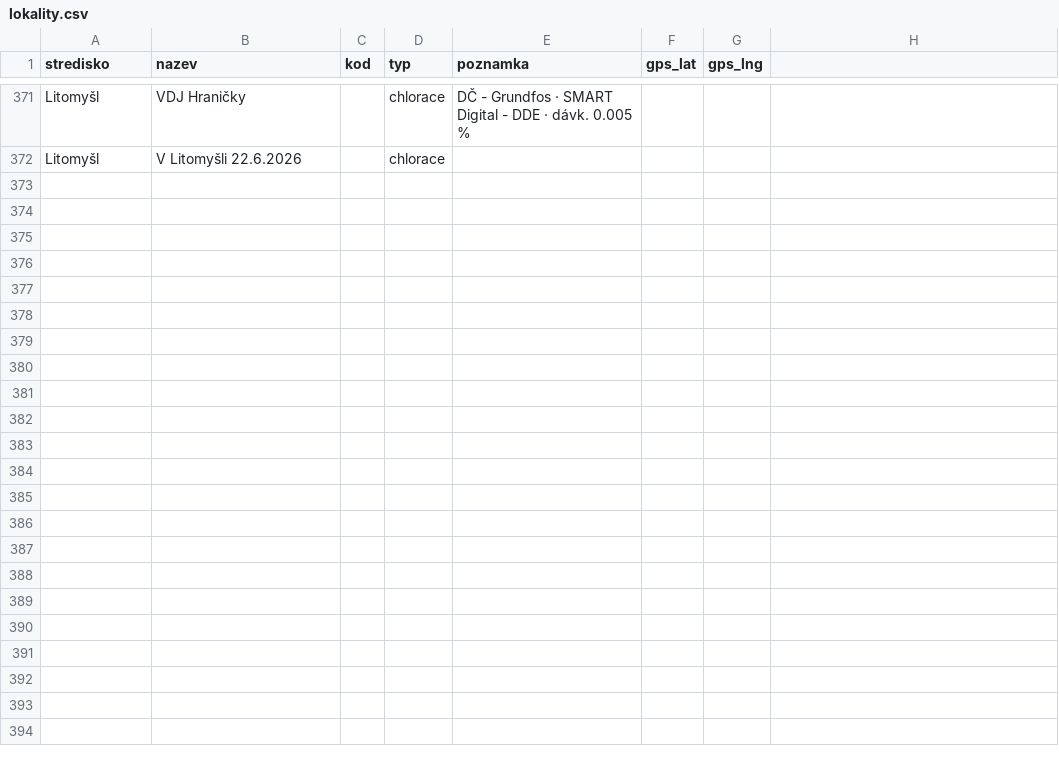
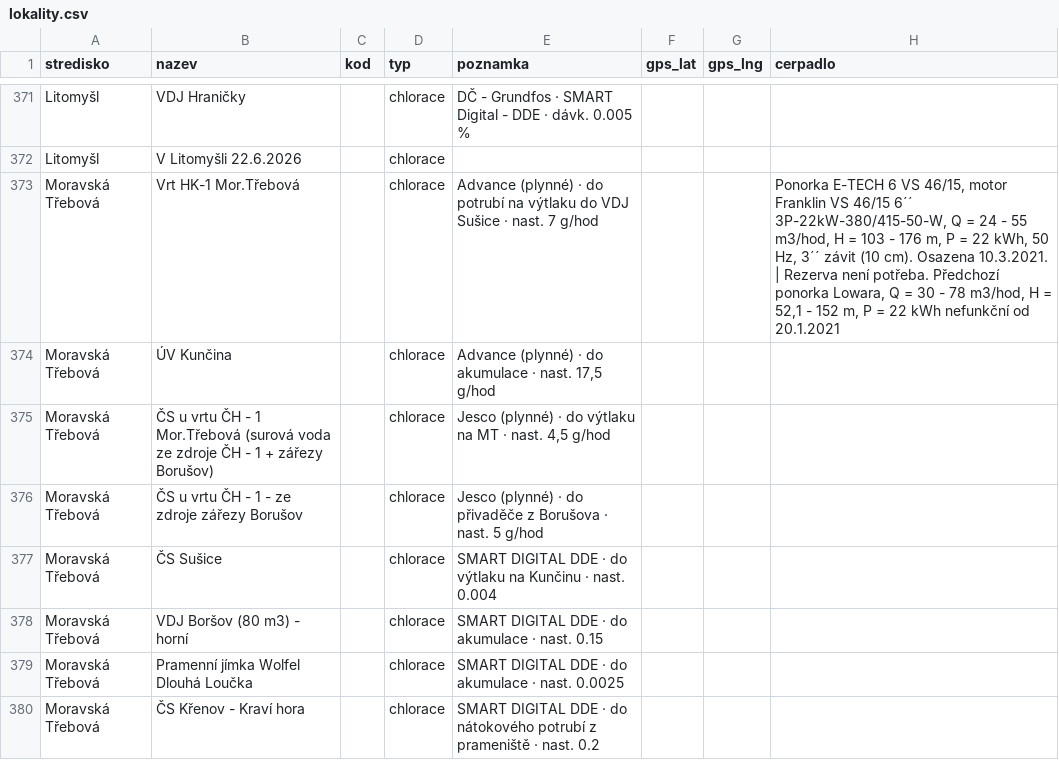
Before and after one commit to pkobelka/mojebudky, a CSV file: aquacontroll/seed/lokality.csv, drawn as a sheet; only a part is shown, gaps mark what is left out; the diff covers the shown part only.

```diff
--- a/aquacontroll/seed/lokality.csv
+++ b/aquacontroll/seed/lokality.csv
@@ -1 +1 @@
-stredisko;nazev;kod;typ;poznamka;gps_lat;gps_lng
+stredisko;nazev;kod;typ;poznamka;gps_lat;gps_lng;cerpadlo
@@ -372,0 +373,8 @@ Litomyšl;V Litomyšli 22.6.2026;;chlorace;;;
+Moravská Třebová;Vrt HK-1 Mor.Třebová;;chlorace;Advance (plynné) · do potrubí na výtlaku do VDJ Sušice · nast. 7 g/hod;;;Ponorka E-TECH 6 VS 46/15, motor Franklin VS 46/15 6´´ 3P-22kW-380/415-50-W, Q = 24 - 55 m3/hod, H = 103 - 176 m, P = 22 kWh, 50 Hz, 3´´ závit (10 cm). Osazena 10.3.2021. | Rezerva není potřeba. Předchozí ponorka Lowara, Q = 30 - 78 m3/hod, H = 52,1 - 152 m, P = 22 kWh nefunkční od 20.1.2021
+Moravská Třebová;ÚV Kunčina;;chlorace;Advance (plynné) · do akumulace · nast. 17,5 g/hod;;;
+Moravská Třebová;ČS u vrtu ČH - 1 Mor.Třebová  (surová voda ze zdroje ČH - 1 + zářezy Borušov);;chlorace;Jesco (plynné) · do výtlaku na MT · nast. 4,5 g/hod;;;
+Moravská Třebová;ČS u vrtu ČH - 1  - ze zdroje zářezy Borušov;;chlorace;Jesco (plynné) · do přivaděče z Borušova · nast. 5 g/hod;;;
+Moravská Třebová;ČS Sušice;;chlorace;SMART DIGITAL DDE · do výtlaku na Kunčinu · nast. 0.004;;;
+Moravská Třebová;VDJ Boršov (80 m3) - horní;;chlorace;SMART DIGITAL DDE · do akumulace · nast. 0.15;;;
+Moravská Třebová;Pramenní jímka Wolfel Dlouhá Loučka;;chlorace;SMART DIGITAL DDE · do akumulace · nast. 0.0025;;;
+Moravská Třebová;ČS Křenov - Kraví hora;;chlorace;SMART DIGITAL DDE · do nátokového potrubí z prameniště · nast. 0.2;;;
```
Also changed, not shown: 8 added rows and 6 edited cells elsewhere in this file, 2 other files.
